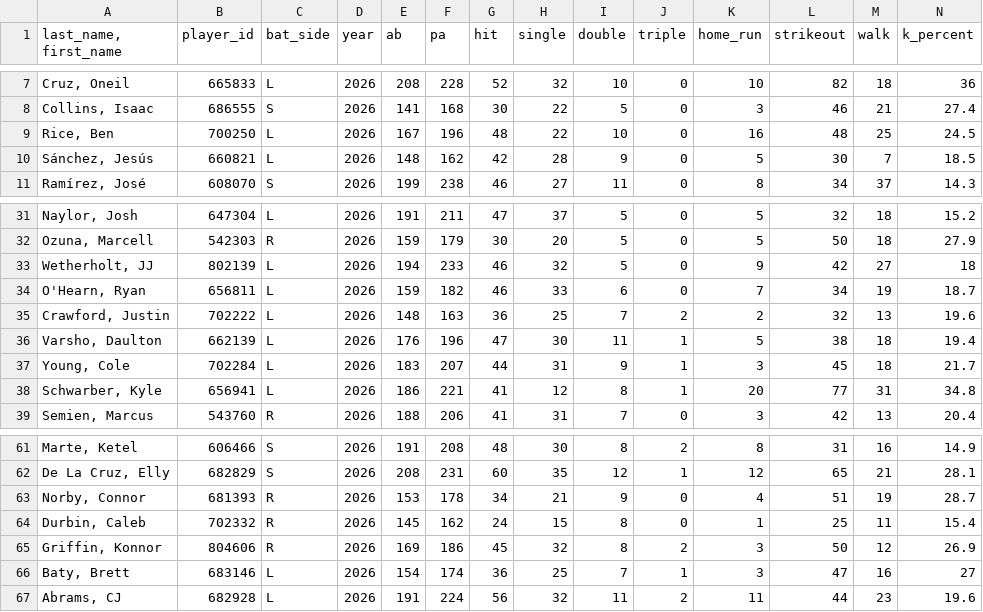
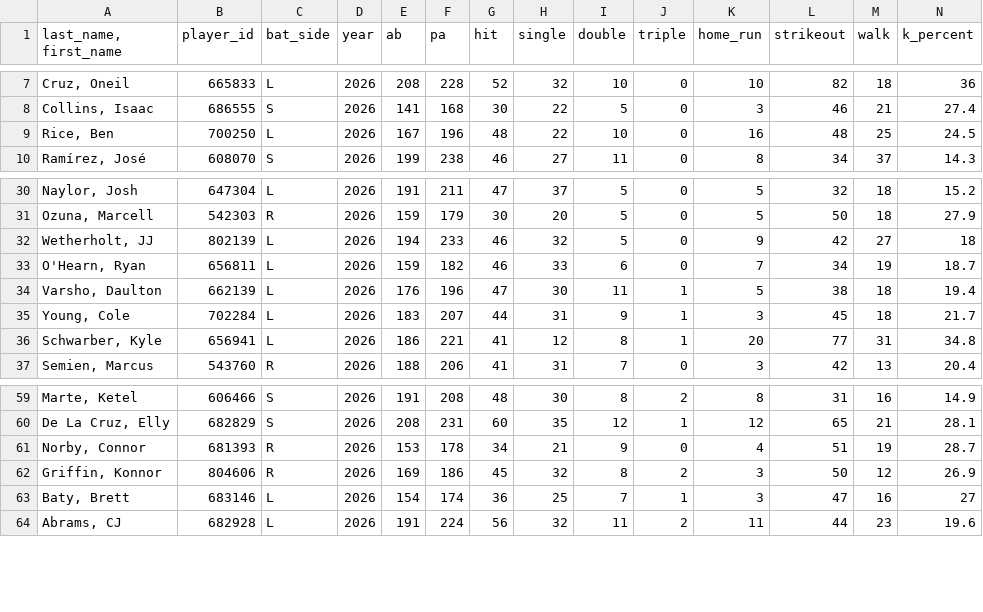
Before and after one commit to Mrbets850/mlb-data-app, a CSV file: Data:savant_batters.csv.csv, drawn as a sheet; only a part is shown, gaps mark what is left out; rows hold the shown columns only; the diff names each change by its address in the sheet, - before the commit and + after, or states it on an @@ line.

```diff
--- a/Data:savant_batters.csv.csv
+++ b/Data:savant_batters.csv.csv
-row 10: Sánchez, Jesús | 660821 | L | 2026 | 148 | 162 | 42 | 28 | 9 | 0 | 5 | 30 | 7 | 18.5
-row 35: Crawford, Justin | 702222 | L | 2026 | 148 | 163 | 36 | 25 | 7 | 2 | 2 | 32 | 13 | 19.6
-row 64: Durbin, Caleb | 702332 | R | 2026 | 145 | 162 | 24 | 15 | 8 | 0 | 1 | 25 | 11 | 15.4
```
Also changed, not shown: Data:savant_bat_tracking.csv.
